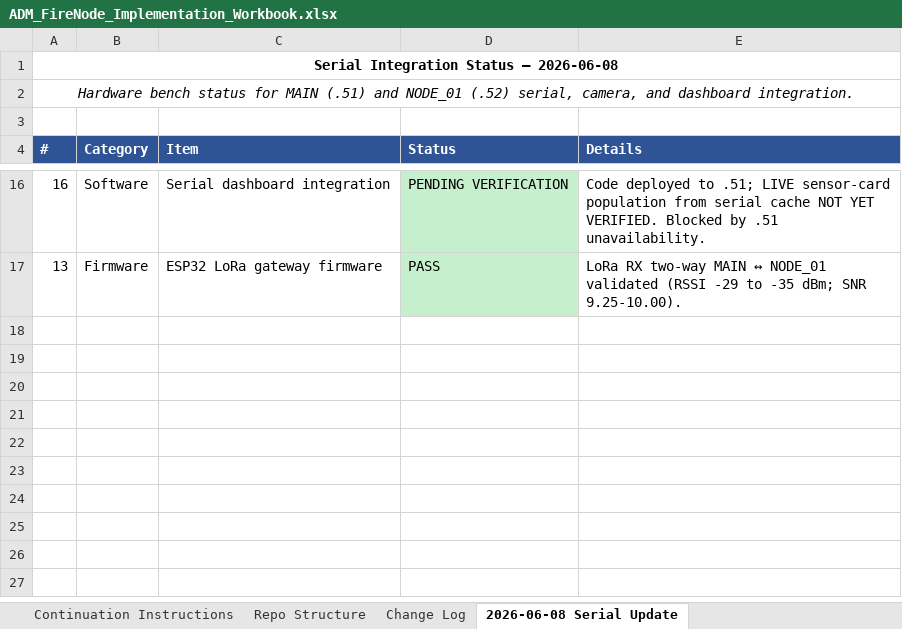
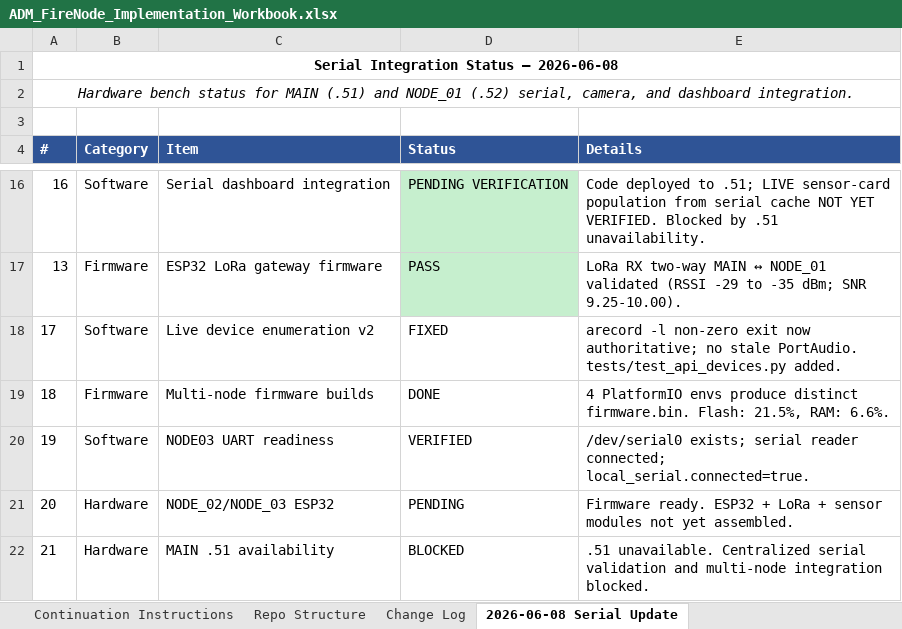
Before and after one commit to pagibetech/adm-firenode-forest-monitoring, an Excel workbook: docs/workbook/ADM_FireNode_Implementation_Workbook.xlsx, sheet 2026-06-08 Serial Update, drawn as a sheet; only a part is shown, gaps mark what is left out; values as stored, in another font and other column widths than the file's, no borders; the diff names each change by its address in the sheet, - before the commit and + after, or states it on an @@ line.

```diff
--- a/docs/workbook/ADM_FireNode_Implementation_Workbook.xlsx (sheet 2026-06-08 Serial Update)
+++ b/docs/workbook/ADM_FireNode_Implementation_Workbook.xlsx (sheet 2026-06-08 Serial Update)
+row 18: 17 | Software | Live device enumeration v2 | FIXED | arecord -l non-zero exit now authoritative; no stale PortAudio. tests/test_api_devices.py added.
+row 19: 18 | Firmware | Multi-node firmware builds | DONE | 4 PlatformIO envs produce distinct firmware.bin. Flash: 21.5%, RAM: 6.6%.
+row 20: 19 | Software | NODE03 UART readiness | VERIFIED | /dev/serial0 exists; serial reader connected; local_serial.connected=true.
+row 21: 20 | Hardware | NODE_02/NODE_03 ESP32 | PENDING | Firmware ready. ESP32 + LoRa + sensor modules not yet assembled.
+row 22: 21 | Hardware | MAIN .51 availability | BLOCKED | .51 unavailable. Centralized serial validation and multi-node integration blocked.
```
Also changed, not shown: sheet Change Log, sheet Progress Tracker, sheet Active Context Snapshot, sheet Known Issues, sheet Dashboard, 1 other file.
